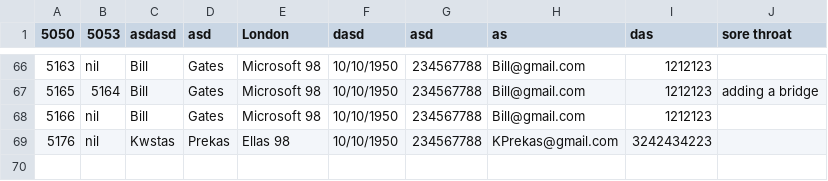
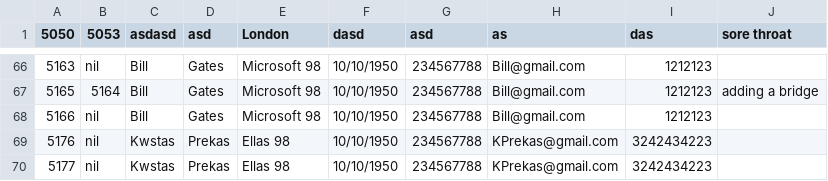
Before and after one commit to Muffin1/MEDI6, a CSV file: Group Project/csv/patient.csv, drawn as a sheet; only a part is shown, gaps mark what is left out.

Commit message:
updating patient class tests

```diff
--- a/Group Project/csv/patient.csv
+++ b/Group Project/csv/patient.csv
@@ -69 +69,2 @@
 5176,nil,Kwstas,Prekas,Ellas 98,10/10/1950,234567788,KPrekas@gmail.com,3242434223
+5177,nil,Kwstas,Prekas,Ellas 98,10/10/1950,234567788,KPrekas@gmail.com,3242434223
```
Also changed, not shown: 2 other files.
